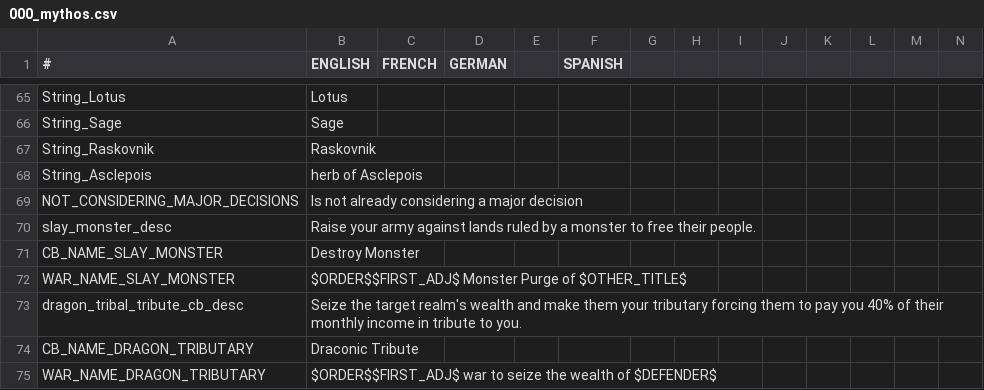
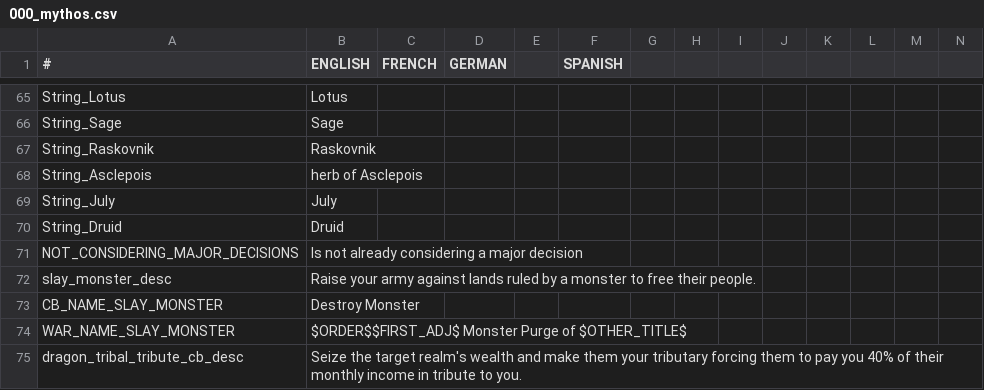
Before and after one commit to Leekoo/Mythos2, a CSV file: Mythos2/localisation/000_mythos.csv, drawn as a sheet; only a part is shown, gaps mark what is left out; the shorter side is filled out with more unchanged rows; rows hold the shown columns only; the diff names each change by its address in the sheet, - before the commit and + after, or states it on an @@ line.

Commit message:
Fixed several missing localisations

```diff
--- a/Mythos2/localisation/000_mythos.csv
+++ b/Mythos2/localisation/000_mythos.csv
+row 69: String_July | July
+row 70: String_Druid | Druid
```
Also changed, not shown: Mythos2/localisation/MythosReligionAndCulture.csv, 2 other files.
